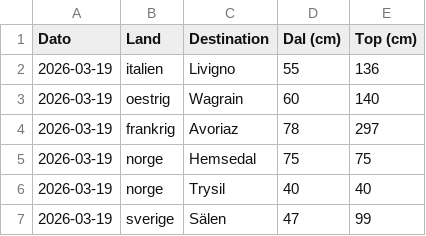
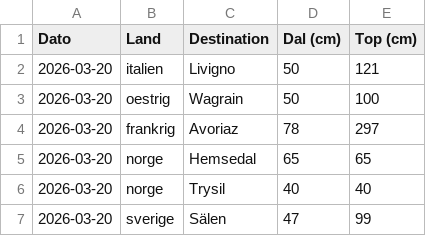
Before and after one commit to laehtv2/skivejr, a CSV file: snedybder_udvalgte.csv, drawn as a sheet.

```diff
--- a/snedybder_udvalgte.csv
+++ b/snedybder_udvalgte.csv
@@ -1,7 +1,7 @@
 Dato,Land,Destination,Dal (cm),Top (cm)
-2026-03-19,italien,Livigno,55,136
-2026-03-19,oestrig,Wagrain,60,140
-2026-03-19,frankrig,Avoriaz,78,297
-2026-03-19,norge,Hemsedal,75,75
-2026-03-19,norge,Trysil,40,40
-2026-03-19,sverige,Sälen,47,99
+2026-03-20,italien,Livigno,50,121
+2026-03-20,oestrig,Wagrain,50,100
+2026-03-20,frankrig,Avoriaz,78,297
+2026-03-20,norge,Hemsedal,65,65
+2026-03-20,norge,Trysil,40,40
+2026-03-20,sverige,Sälen,47,99
```
Also changed, not shown: snedybder.csv.
